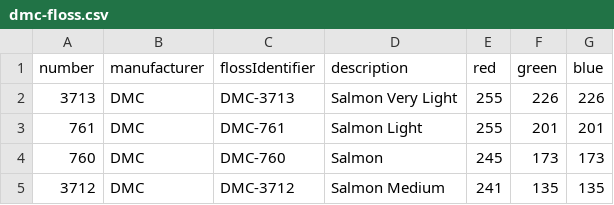
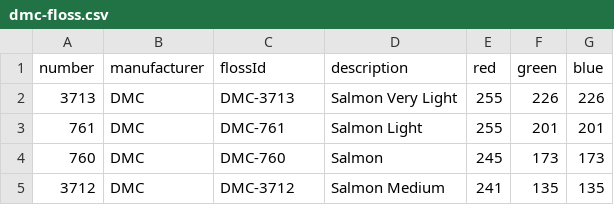
Before and after one commit to vindhya/flossary, a CSV file: api/database/dmc-floss.csv, drawn as a sheet; only a part is shown.

Commit message:
changed flossIdentifier heading to flossId

```diff
--- a/api/database/dmc-floss.csv
+++ b/api/database/dmc-floss.csv
@@ -1,2 +1,2 @@
-number,manufacturer,flossIdentifier,description,red,green,blue
+number,manufacturer,flossId,description,red,green,blue
 3713,DMC,DMC-3713,Salmon Very Light,255,226,226
```
